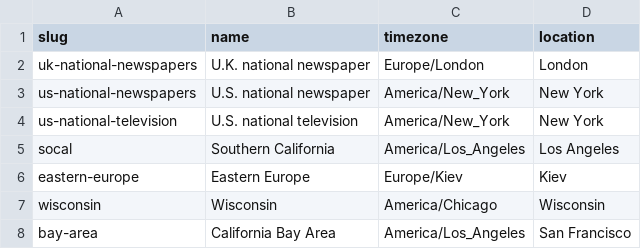
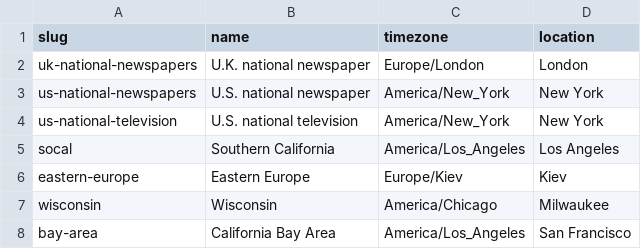
Before and after one commit to simonw/news-homepages, a CSV file: newshomepages/sources/bundles.csv, drawn as a sheet.

Commit message:
Update bundles.csv

```diff
--- a/newshomepages/sources/bundles.csv
+++ b/newshomepages/sources/bundles.csv
@@ -6,3 +6,3 @@ socal,Southern California,America/Los_Angeles,Los Angeles
 eastern-europe,Eastern Europe,Europe/Kiev,Kiev
-wisconsin,Wisconsin,America/Chicago,Wisconsin
+wisconsin,Wisconsin,America/Chicago,Milwaukee
 bay-area,California Bay Area,America/Los_Angeles,San Francisco
```
